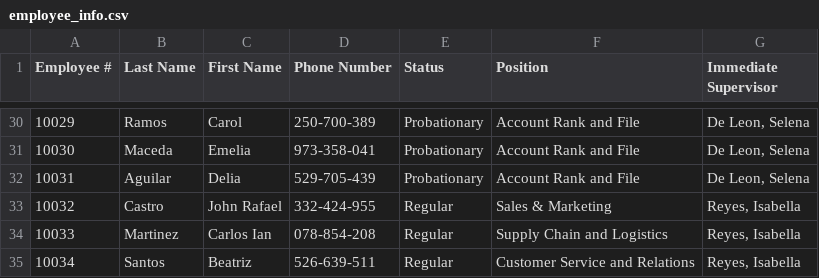
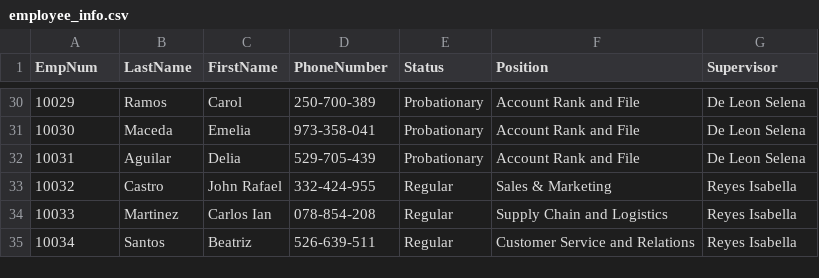
Before and after one commit to Srinder/MotorPHPayrollCP2, a CSV file: build/classes/data/employee_info.csv, drawn as a sheet; only a part is shown, gaps mark what is left out; the diff covers the shown part only.

Commit message:
Updated code for employee table, added 2 new classes Employee and EmployeeFileHandler for OOP

```diff
--- a/build/classes/data/employee_info.csv
+++ b/build/classes/data/employee_info.csv
@@ -1 +1 @@
-Employee #,Last Name,First Name,Phone Number,Status,Position,Immediate Supervisor
+EmpNum,LastName,FirstName,PhoneNumber,Status,Position,Supervisor
@@ -30,6 +30,6 @@ Employee #,Last Name,First Name,Phone Number,Status,Position,Immediate Superviso
-10029,Ramos,Carol,250-700-389,Probationary,Account Rank and File,"De Leon, Selena"
-10030,Maceda,Emelia,973-358-041,Probationary,Account Rank and File,"De Leon, Selena"
-10031,Aguilar,Delia,529-705-439,Probationary,Account Rank and File,"De Leon, Selena"
-10032,Castro,John Rafael,332-424-955,Regular,Sales & Marketing,"Reyes, Isabella"
-10033,Martinez,Carlos Ian,078-854-208,Regular,Supply Chain and Logistics,"Reyes, Isabella"
-10034,Santos,Beatriz,526-639-511,Regular,Customer Service and Relations,"Reyes, Isabella"
+10029,Ramos,Carol,250-700-389,Probationary,Account Rank and File,De Leon  Selena
+10030,Maceda,Emelia,973-358-041,Probationary,Account Rank and File,De Leon  Selena
+10031,Aguilar,Delia,529-705-439,Probationary,Account Rank and File,De Leon  Selena
+10032,Castro,John Rafael,332-424-955,Regular,Sales & Marketing,Reyes  Isabella
+10033,Martinez,Carlos Ian,078-854-208,Regular,Supply Chain and Logistics,Reyes  Isabella
+10034,Santos,Beatriz,526-639-511,Regular,Customer Service and Relations,Reyes  Isabella
```
Also changed, not shown: 27 edited cells elsewhere in this file, src/data/employee_info.csv, 36 other files.
